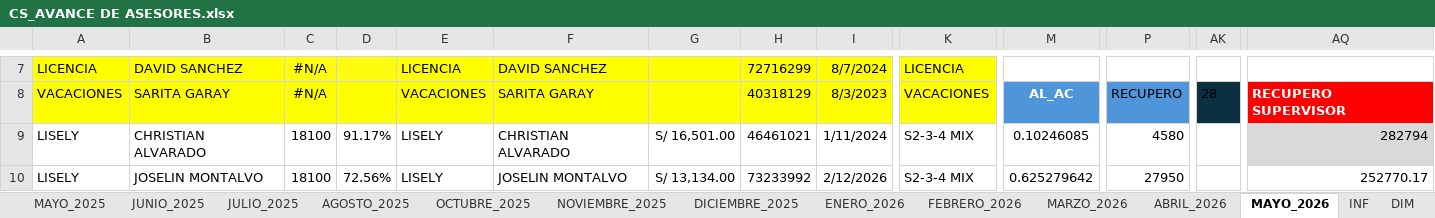
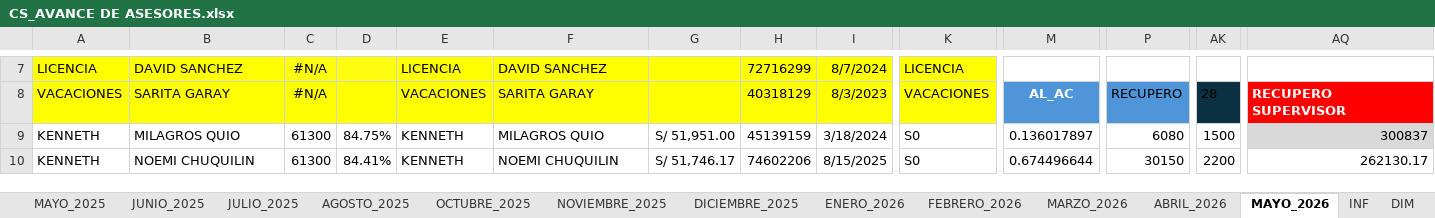
Before and after one commit to jvasquez98/Ranking, an Excel workbook: CS_AVANCE DE ASESORES.xlsx, sheet MAYO_2026, drawn as a sheet; only a part is shown, gaps mark what is left out; values as stored, in another font and other column widths than the file's, no borders; conditional formats and table styles not drawn; the diff covers the shown part only; the diff names each change by its address in the sheet, - before the commit and + after, or states it on an @@ line.

```diff
--- a/CS_AVANCE DE ASESORES.xlsx (sheet MAYO_2026)
+++ b/CS_AVANCE DE ASESORES.xlsx (sheet MAYO_2026)
-A9:A10: LISELY
+A9:A10: KENNETH
-B9: CHRISTIAN ALVARADO
+B9: MILAGROS QUIO
-C9:C10: 18100
+C9:C10: 61300
-D9: 91.17%
+D9: 84.75%
-E9:E10: LISELY
+E9:E10: KENNETH
-F9: CHRISTIAN ALVARADO
+F9: MILAGROS QUIO
-G9: S/ 16,501.00
+G9: S/ 51,951.00
-H9: 46461021
+H9: 45139159
-I9: 1/11/2024
+I9: 3/18/2024
-K9:K10: S2-3-4 MIX
+K9:K10: S0
-M9: 0.10246085
+M9: 0.136017897
-P9: 4580
+P9: 6080
-AK9: (empty)
+AK9: 1500
-AQ9: 282794
+AQ9: 300837
-B10: JOSELIN MONTALVO
+B10: NOEMI CHUQUILIN
-D10: 72.56%
+D10: 84.41%
-F10: JOSELIN MONTALVO
+F10: NOEMI CHUQUILIN
-G10: S/ 13,134.00
+G10: S/ 51,746.17
-H10: 73233992
+H10: 74602206
-I10: 2/12/2026
+I10: 8/15/2025
-M10: 0.625279642
+M10: 0.674496644
-P10: 27950
+P10: 30150
-AK10: (empty)
+AK10: 2200
-AQ10: 252770.17
+AQ10: 262130.17
```
Also changed, not shown: 537 edited cells elsewhere in this sheet, 3 other files.
